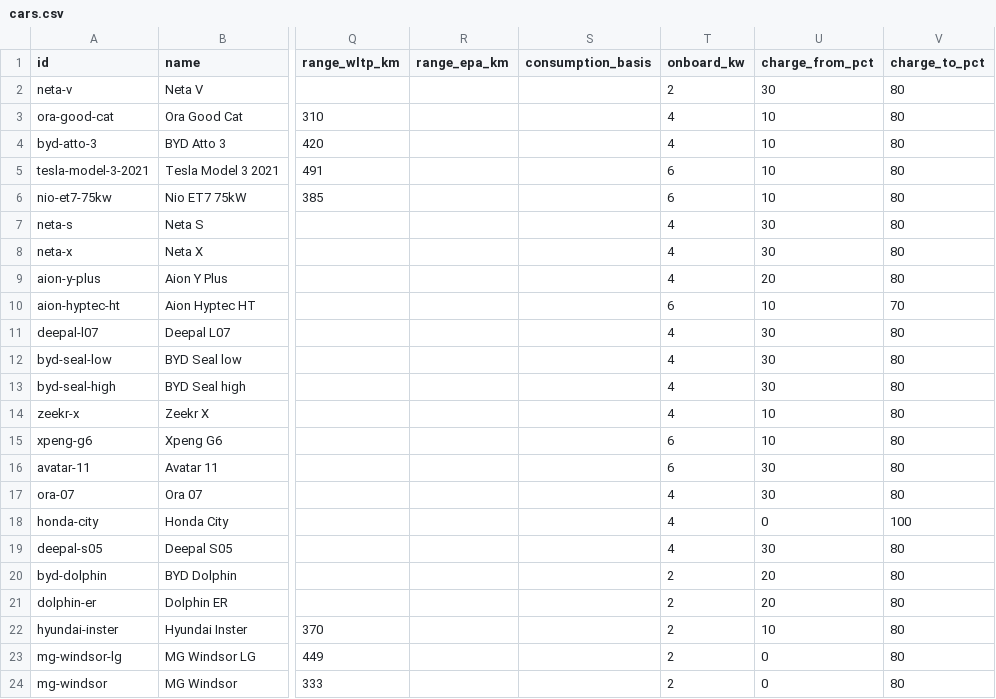
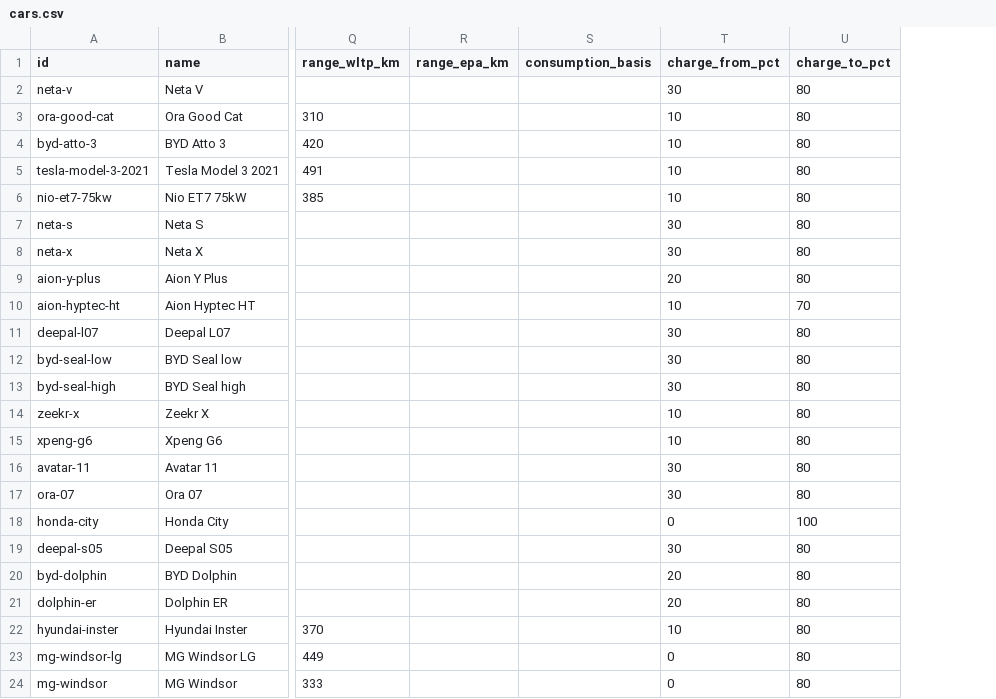
Before and after one commit to JohannesLubahn/ev-range, a CSV file: data/cars.csv, drawn as a sheet; only a part is shown, gaps mark what is left out; the diff names each change by its address in the sheet, - before the commit and + after, or states it on an @@ line.

```diff
--- a/data/cars.csv
+++ b/data/cars.csv
-column T (onboard_kw), rows 2-24: 2 | 4 | 4 | 6 | 6 | 4 | 4 | 4 | 6 | 4 | 4 | 4 | 4 | 6 | 6 | 4 | 4 | 4 | 2 | 2 | 2 | 2 | 2
```
Also changed, not shown: data/assumptions.csv, data/fields.csv, 29 other files.
